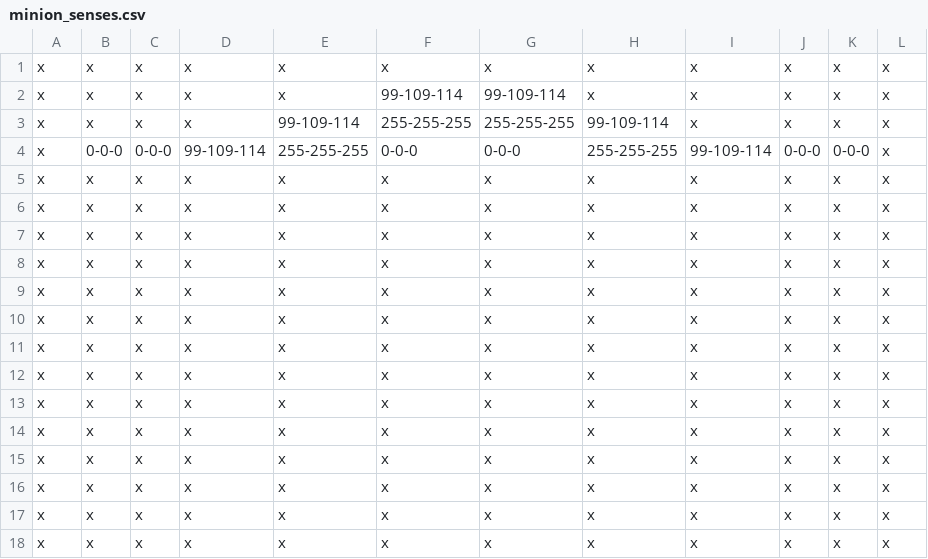
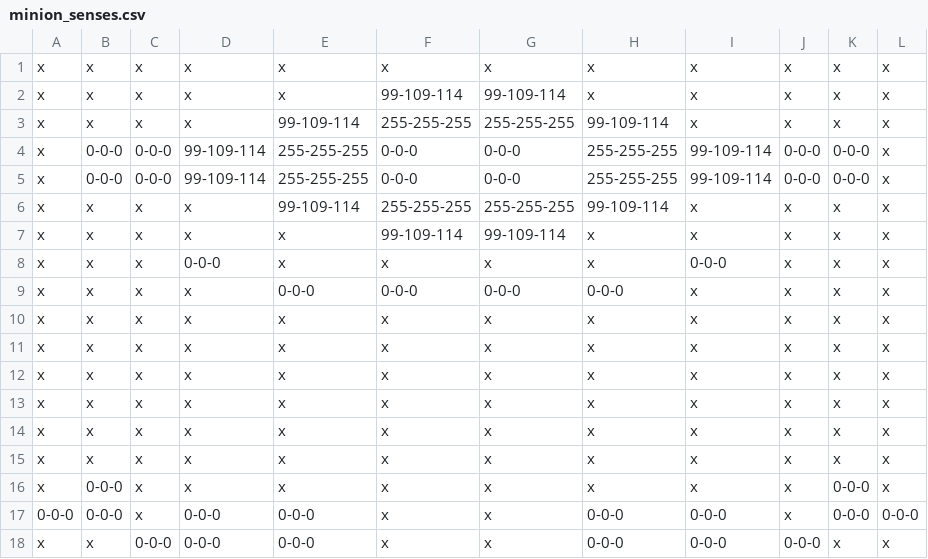
Before and after one commit to JPineda12/EDD_2S2019_PY1_201404405, a CSV file: minion/minion_senses.csv, drawn as a sheet.

```diff
--- a/minion/minion_senses.csv
+++ b/minion/minion_senses.csv
@@ -4,2 +4,7 @@ x,x,x,x,99-109-114,255-255-255,255-255-255,99-109-114,x,x,x,x
 x,0-0-0,0-0-0,99-109-114,255-255-255,0-0-0,0-0-0,255-255-255,99-109-114,0-0-0,0-0-0,x
+x,0-0-0,0-0-0,99-109-114,255-255-255,0-0-0,0-0-0,255-255-255,99-109-114,0-0-0,0-0-0,x
+x,x,x,x,99-109-114,255-255-255,255-255-255,99-109-114,x,x,x,x
+x,x,x,x,x,99-109-114,99-109-114,x,x,x,x,x
+x,x,x,0-0-0,x,x,x,x,0-0-0,x,x,x
+x,x,x,x,0-0-0,0-0-0,0-0-0,0-0-0,x,x,x,x
 x,x,x,x,x,x,x,x,x,x,x,x
@@ -10,9 +15,4 @@ x,x,x,x,x,x,x,x,x,x,x,x
 x,x,x,x,x,x,x,x,x,x,x,x
-x,x,x,x,x,x,x,x,x,x,x,x
-x,x,x,x,x,x,x,x,x,x,x,x
-x,x,x,x,x,x,x,x,x,x,x,x
-x,x,x,x,x,x,x,x,x,x,x,x
-x,x,x,x,x,x,x,x,x,x,x,x
-x,x,x,x,x,x,x,x,x,x,x,x
-x,x,x,x,x,x,x,x,x,x,x,x
-x,x,x,x,x,x,x,x,x,x,x,x
+x,0-0-0,x,x,x,x,x,x,x,x,0-0-0,x
+0-0-0,0-0-0,x,0-0-0,0-0-0,x,x,0-0-0,0-0-0,x,0-0-0,0-0-0
+x,x,0-0-0,0-0-0,0-0-0,x,x,0-0-0,0-0-0,0-0-0,x,x
```
Also changed, not shown: 34 other files.
